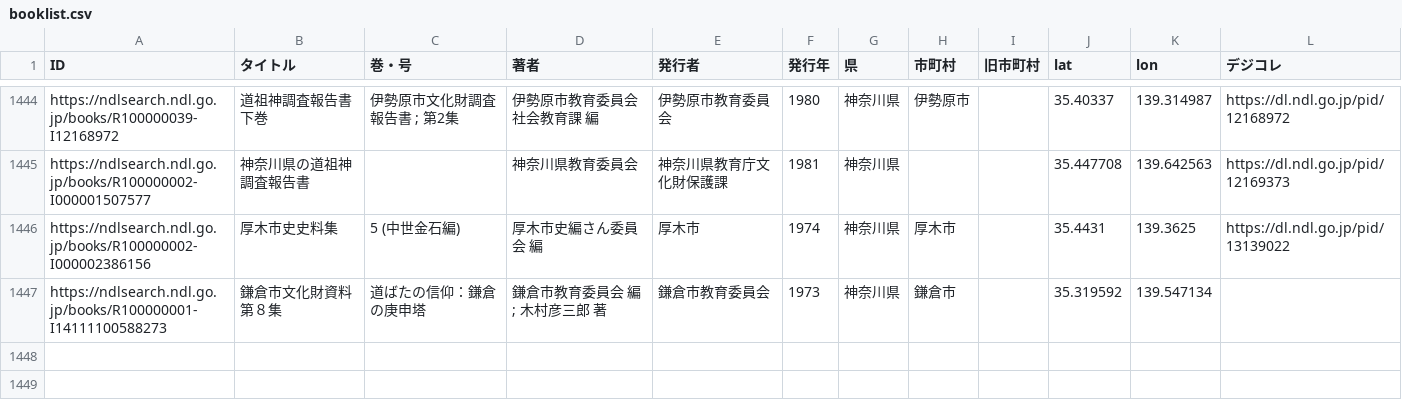
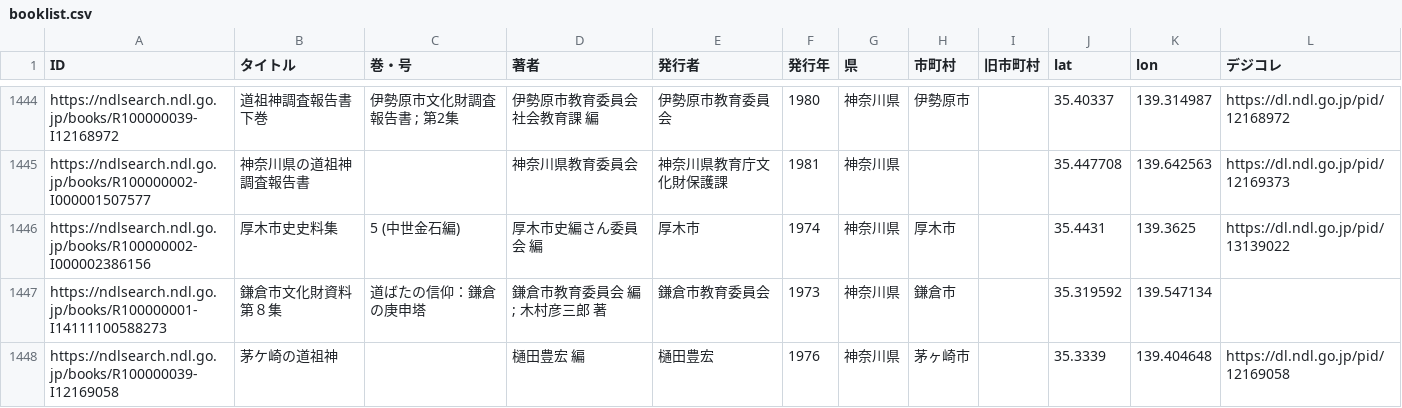
Before and after one commit to sekibutsu-info/booklist, a CSV file: booklist.csv, drawn as a sheet; only a part is shown, gaps mark what is left out.

```diff
--- a/booklist.csv
+++ b/booklist.csv
@@ -1447 +1447,2 @@
 "https://ndlsearch.ndl.go.jp/books/R100000001-I14111100588273","鎌倉市文化財資料 第８集","道ばたの信仰：鎌倉の庚申塔 ","鎌倉市教育委員会 編 ; 木村彦三郎 著 ","鎌倉市教育委員会 ",1973,"神奈川県","鎌倉市",,"35.319592","139.547134",
+"https://ndlsearch.ndl.go.jp/books/R100000039-I12169058","茅ケ崎の道祖神",,"樋田豊宏 編","樋田豊宏",1976,"神奈川県","茅ヶ崎市",,"35.3339","139.404648","https://dl.ndl.go.jp/pid/12169058"
```
Also changed, not shown: 1 other file.
